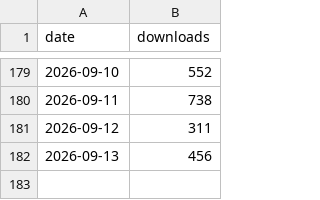
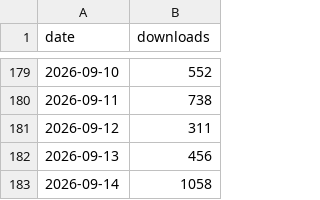
Before and after one commit to gptme/stats, a CSV file: data/pypi_daily.csv, drawn as a sheet; only a part is shown, gaps mark what is left out; the diff names each change by its address in the sheet, - before the commit and + after, or states it on an @@ line.

```diff
--- a/data/pypi_daily.csv
+++ b/data/pypi_daily.csv
+row 183: 2026-09-14 | 1058
```
Also changed, not shown: 5 other files.
